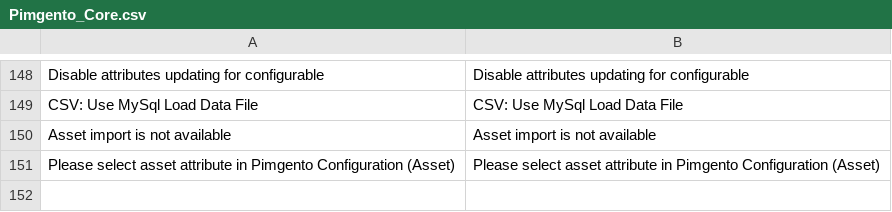
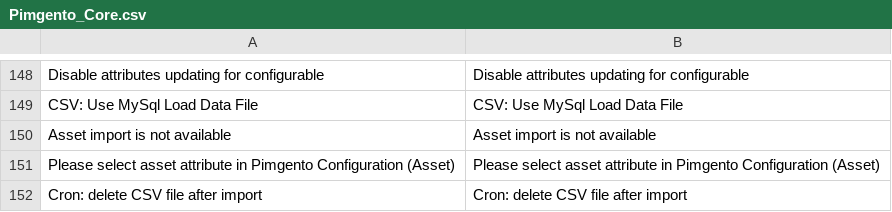
Before and after one commit to Agence-DnD/PIMGento, a CSV file: app/locale/en_US/Pimgento_Core.csv, drawn as a sheet; only a part is shown, gaps mark what is left out; the diff names each change by its address in the sheet, - before the commit and + after, or states it on an @@ line.

```diff
--- a/app/locale/en_US/Pimgento_Core.csv
+++ b/app/locale/en_US/Pimgento_Core.csv
+row 152: Cron: delete CSV file after import | Cron: delete CSV file after import
```
Also changed, not shown: app/locale/fr_FR/Pimgento_Core.csv, 3 other files.
